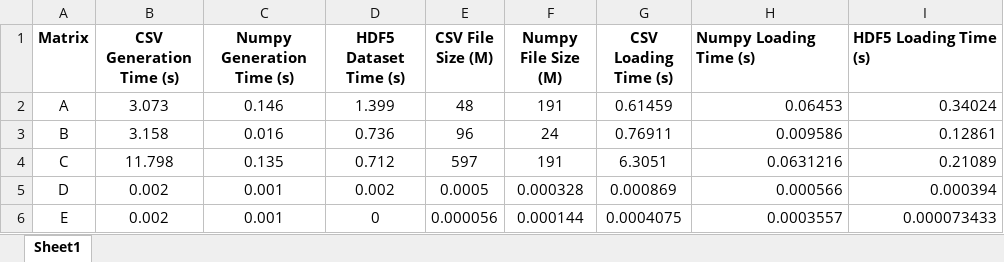
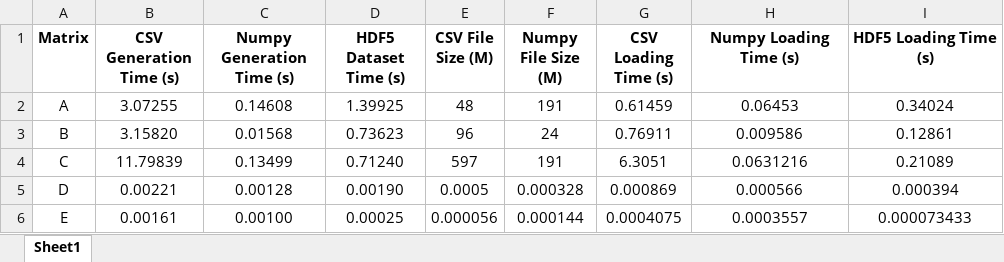
Before and after one commit to Carva92/Team_2_ME5773SP24, an Excel workbook: assignment5/comparative_table.xlsx, sheet Sheet1, drawn as a sheet; values as stored, in another font and other column widths than the file's, no borders; charts and pictures not drawn; the diff names each change by its address in the sheet, - before the commit and + after, or states it on an @@ line.

```diff
--- a/assignment5/comparative_table.xlsx (sheet Sheet1)
+++ b/assignment5/comparative_table.xlsx (sheet Sheet1)
-H1:I1 alignment: left
+H1:I1 alignment: center
-B2 (CSV Generation Time (s)): 3.073
+B2 (CSV Generation Time (s)): 3.07255
-C2 (Numpy Generation Time (s)): 0.146
+C2 (Numpy Generation Time (s)): 0.14608
-D2 (HDF5 Dataset Time (s)): 1.399
+D2 (HDF5 Dataset Time (s)): 1.39925
-H2:I6 alignment: right
+H2:I6 alignment: center
-B3 (CSV Generation Time (s)): 3.158
+B3 (CSV Generation Time (s)): 3.15820
-C3 (Numpy Generation Time (s)): 0.016
+C3 (Numpy Generation Time (s)): 0.01568
-D3 (HDF5 Dataset Time (s)): 0.736
+D3 (HDF5 Dataset Time (s)): 0.73623
-B4 (CSV Generation Time (s)): 11.798
+B4 (CSV Generation Time (s)): 11.79839
-C4 (Numpy Generation Time (s)): 0.135
+C4 (Numpy Generation Time (s)): 0.13499
-D4 (HDF5 Dataset Time (s)): 0.712
+D4 (HDF5 Dataset Time (s)): 0.71240
-B5 (CSV Generation Time (s)): 0.002
+B5 (CSV Generation Time (s)): 0.00221
-C5 (Numpy Generation Time (s)): 0.001
+C5 (Numpy Generation Time (s)): 0.00128
-D5 (HDF5 Dataset Time (s)): 0.002
+D5 (HDF5 Dataset Time (s)): 0.00190
-B6 (CSV Generation Time (s)): 0.002
+B6 (CSV Generation Time (s)): 0.00161
-C6 (Numpy Generation Time (s)): 0.001
+C6 (Numpy Generation Time (s)): 0.00100
-D6 (HDF5 Dataset Time (s)): 0
+D6 (HDF5 Dataset Time (s)): 0.00025
```
Also changed, not shown: charts or pictures, 2 other files.
